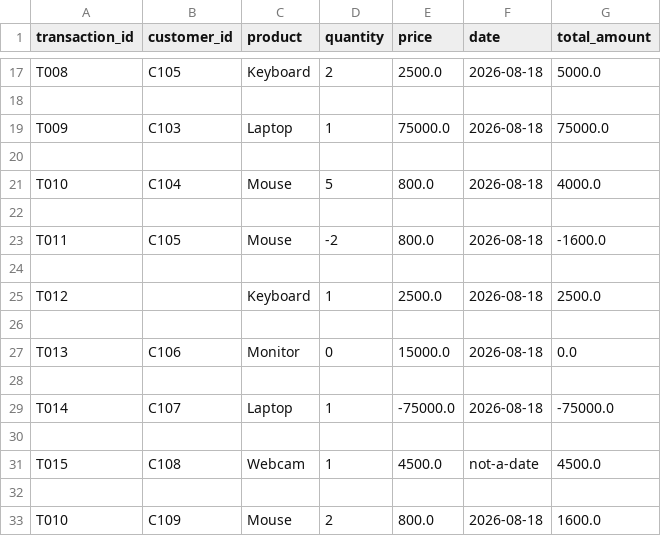
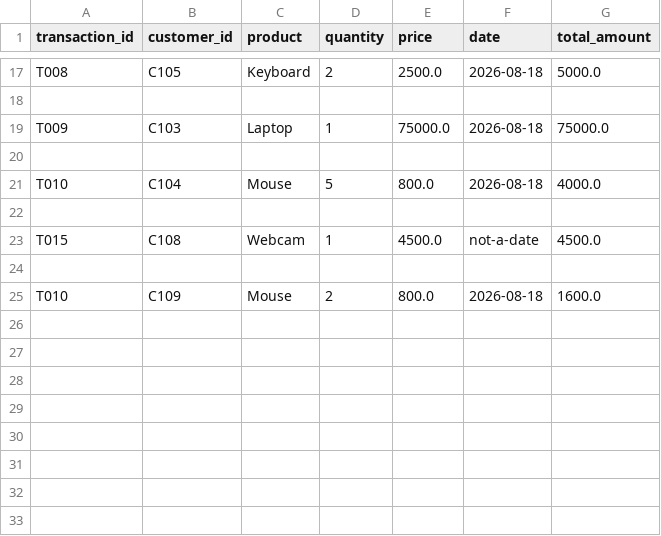
Before and after one commit to nabeelcselearning-blip/data-engineering-roadmap-2026, a CSV file: projects/datavault/data/processed/transactions_processed.csv, drawn as a sheet; only a part is shown, gaps mark what is left out.

Commit message:
Filter invalid transactions in processing
Add validation to skip transactions with empty customer_id, quantity <= 0, or price < 0 in projects/datavault/src/main.py. The processed CSV was updated to remove the filtered records (e.g., T011–T014). Duplicate transaction_id and invalid date handling remain TODO (some rows like T015 still contain invalid dates).

```diff
--- a/projects/datavault/data/processed/transactions_processed.csv
+++ b/projects/datavault/data/processed/transactions_processed.csv
@@ -22,10 +22,2 @@ T010,C104,Mouse,5,800.0,2026-08-18,4000.0
 
-T011,C105,Mouse,-2,800.0,2026-08-18,-1600.0
-
-T012,,Keyboard,1,2500.0,2026-08-18,2500.0
-
-T013,C106,Monitor,0,15000.0,2026-08-18,0.0
-
-T014,C107,Laptop,1,-75000.0,2026-08-18,-75000.0
-
 T015,C108,Webcam,1,4500.0,not-a-date,4500.0
```
Also changed, not shown: 1 other file.
